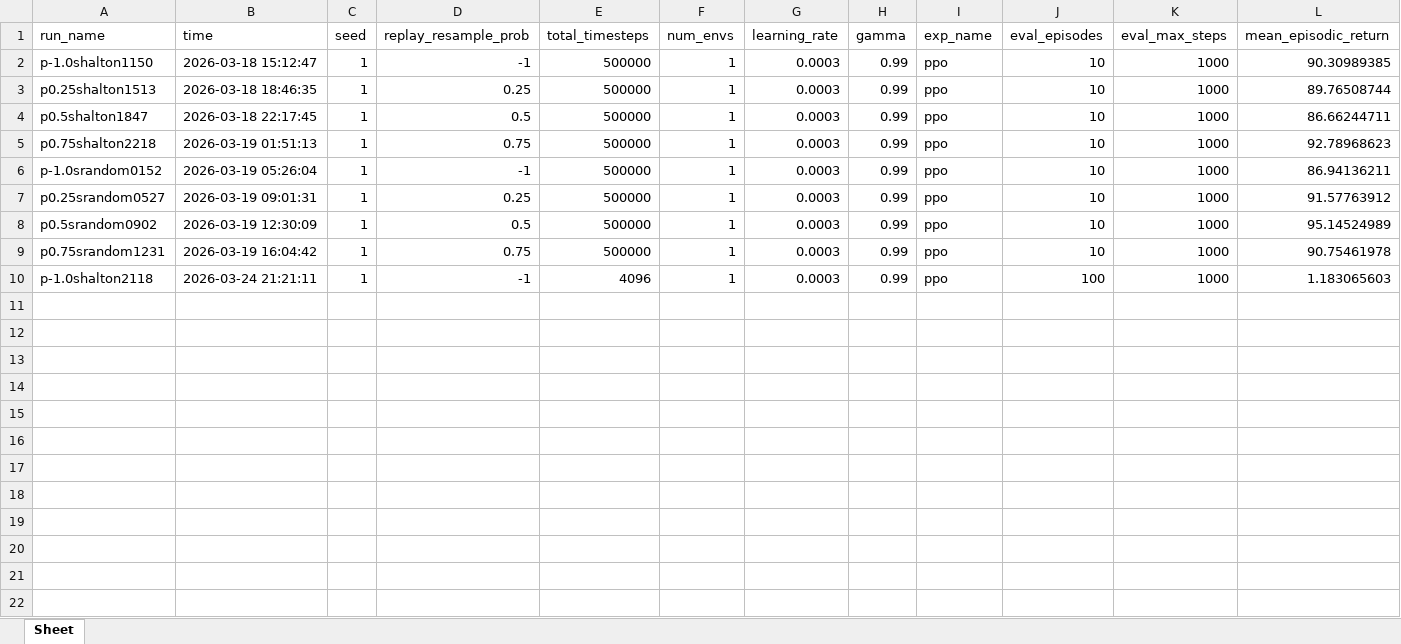
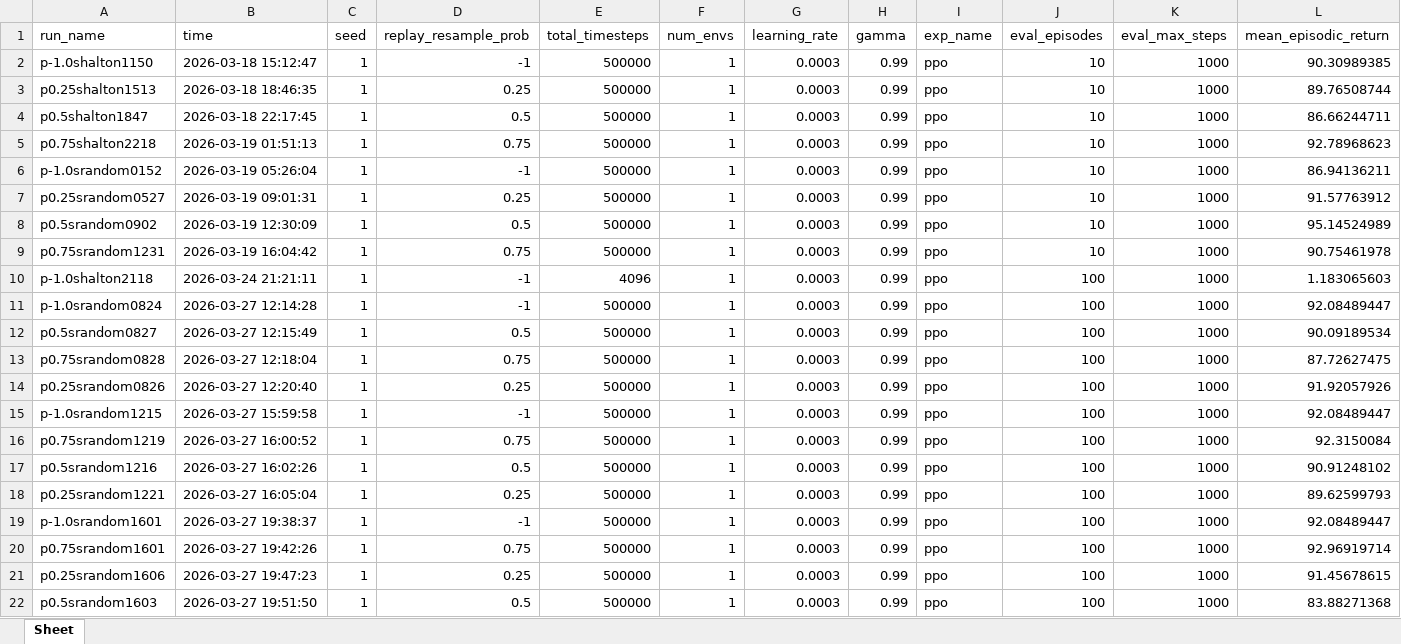
Before and after one commit to vitgruib/SIPACL, an Excel workbook: Work/policy/runs_results.xlsx, sheet Sheet, drawn as a sheet; only a part is shown; values as stored, in another font and other column widths than the file's, no borders; rows hold the shown columns only; the diff names each change by its address in the sheet, - before the commit and + after, or states it on an @@ line.

Commit message:
run results

```diff
--- a/Work/policy/runs_results.xlsx (sheet Sheet)
+++ b/Work/policy/runs_results.xlsx (sheet Sheet)
+row 11: p-1.0srandom0824 | 2026-03-27 12:14:28 | 1 | -1 | 500000 | 1 | 0.0003 | 0.99 | ppo | 100 | 1000 | 92.08489447
+row 12: p0.5srandom0827 | 2026-03-27 12:15:49 | 1 | 0.5 | 500000 | 1 | 0.0003 | 0.99 | ppo | 100 | 1000 | 90.09189534
+row 13: p0.75srandom0828 | 2026-03-27 12:18:04 | 1 | 0.75 | 500000 | 1 | 0.0003 | 0.99 | ppo | 100 | 1000 | 87.72627475
+row 14: p0.25srandom0826 | 2026-03-27 12:20:40 | 1 | 0.25 | 500000 | 1 | 0.0003 | 0.99 | ppo | 100 | 1000 | 91.92057926
+row 15: p-1.0srandom1215 | 2026-03-27 15:59:58 | 1 | -1 | 500000 | 1 | 0.0003 | 0.99 | ppo | 100 | 1000 | 92.08489447
+row 16: p0.75srandom1219 | 2026-03-27 16:00:52 | 1 | 0.75 | 500000 | 1 | 0.0003 | 0.99 | ppo | 100 | 1000 | 92.3150084
+row 17: p0.5srandom1216 | 2026-03-27 16:02:26 | 1 | 0.5 | 500000 | 1 | 0.0003 | 0.99 | ppo | 100 | 1000 | 90.91248102
+row 18: p0.25srandom1221 | 2026-03-27 16:05:04 | 1 | 0.25 | 500000 | 1 | 0.0003 | 0.99 | ppo | 100 | 1000 | 89.62599793
+row 19: p-1.0srandom1601 | 2026-03-27 19:38:37 | 1 | -1 | 500000 | 1 | 0.0003 | 0.99 | ppo | 100 | 1000 | 92.08489447
+row 20: p0.75srandom1601 | 2026-03-27 19:42:26 | 1 | 0.75 | 500000 | 1 | 0.0003 | 0.99 | ppo | 100 | 1000 | 92.96919714
+row 21: p0.25srandom1606 | 2026-03-27 19:47:23 | 1 | 0.25 | 500000 | 1 | 0.0003 | 0.99 | ppo | 100 | 1000 | 91.45678615
+row 22: p0.5srandom1603 | 2026-03-27 19:51:50 | 1 | 0.5 | 500000 | 1 | 0.0003 | 0.99 | ppo | 100 | 1000 | 83.88271368
```
